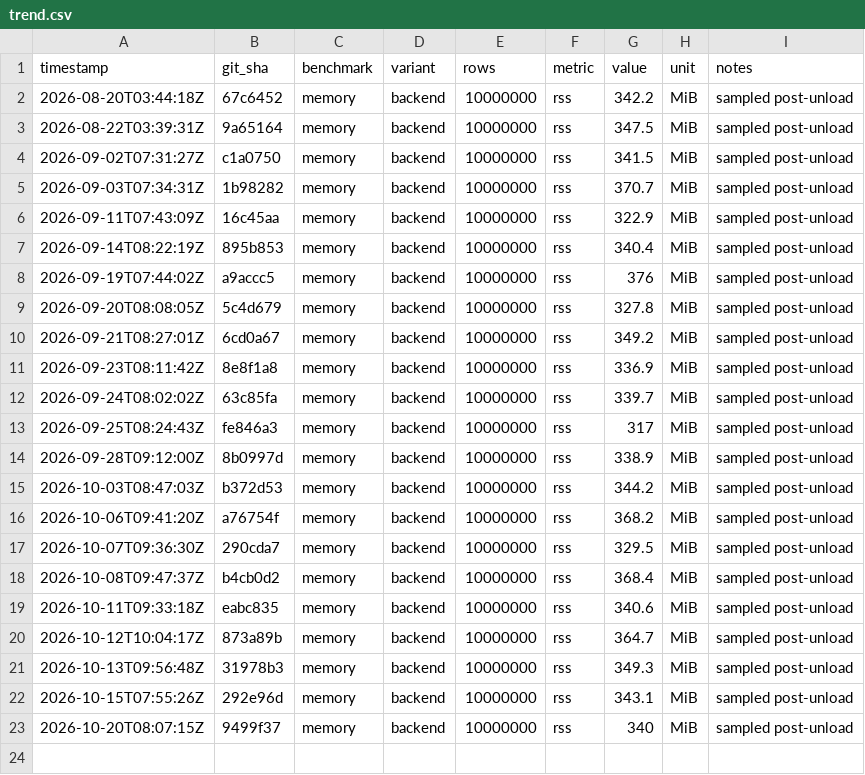
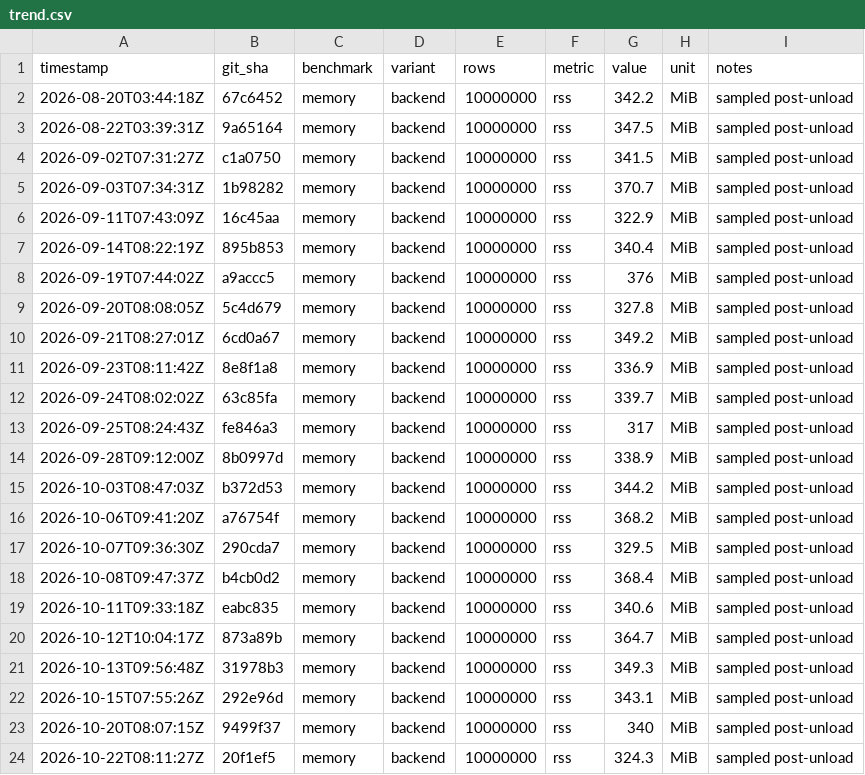
Before and after one commit to msmygit/cassyx, a CSV file: bench/trend.csv, drawn as a sheet; the diff names each change by its address in the sheet, - before the commit and + after, or states it on an @@ line.

Commit message:
bench: nightly results 2026-10-22 [skip ci]

```diff
--- a/bench/trend.csv
+++ b/bench/trend.csv
+row 24: 2026-10-22T08:11:27Z | 20f1ef5 | memory | backend | 10000000 | rss | 324.3 | MiB | sampled post-unload
```
